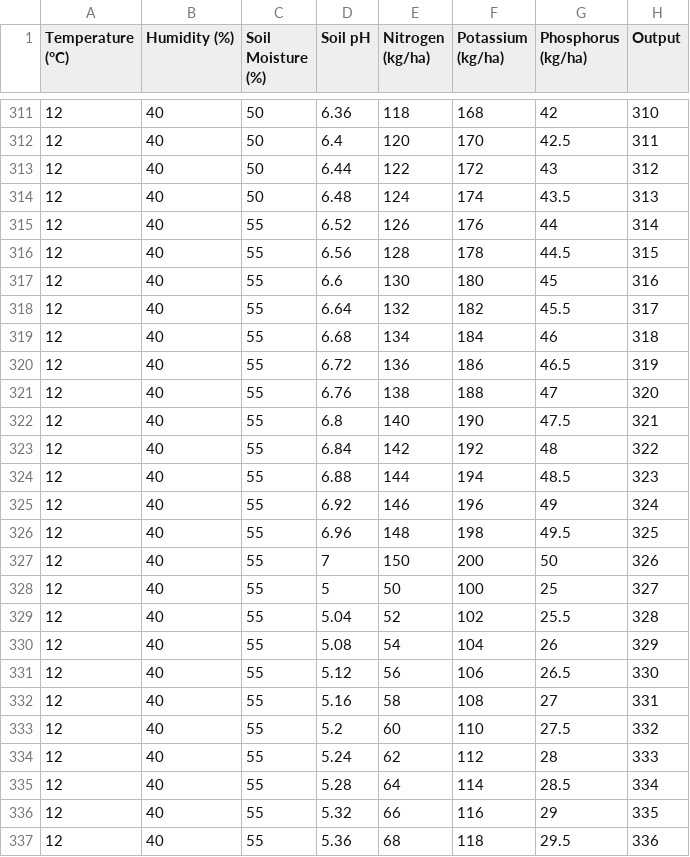
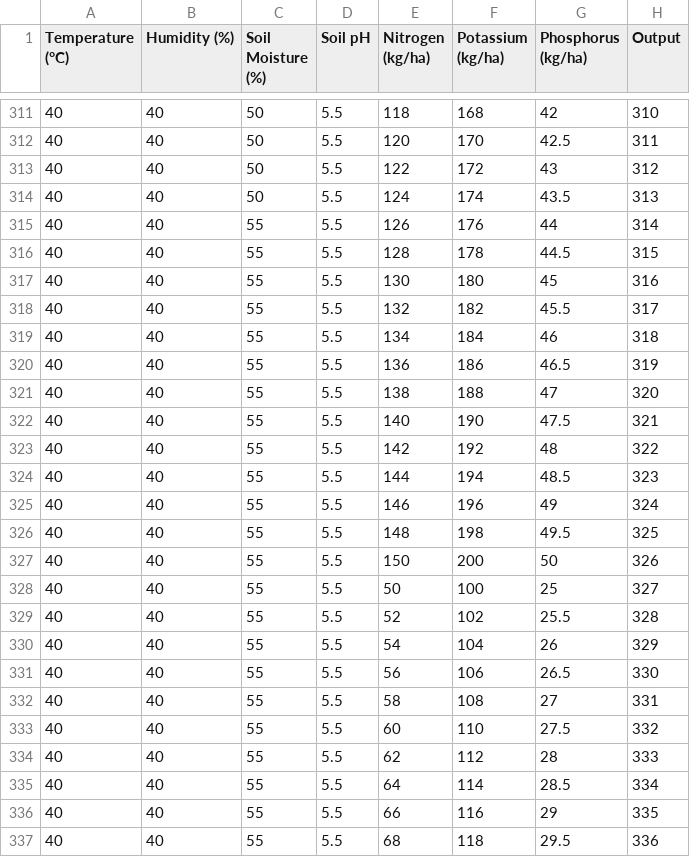
Before and after one commit to TharinduRathnayake/IOT_Base_Early_Disease_Risk_Detector, a CSV file: Book7.csv, drawn as a sheet; only a part is shown, gaps mark what is left out; the diff covers the shown part only.

```diff
--- a/Book7.csv
+++ b/Book7.csv
@@ -311,27 +311,27 @@
-12,40,50,6.36,118,168,42,310
-12,40,50,6.4,120,170,42.5,311
-12,40,50,6.44,122,172,43,312
-12,40,50,6.48,124,174,43.5,313
-12,40,55,6.52,126,176,44,314
-12,40,55,6.56,128,178,44.5,315
-12,40,55,6.6,130,180,45,316
-12,40,55,6.64,132,182,45.5,317
-12,40,55,6.68,134,184,46,318
-12,40,55,6.72,136,186,46.5,319
-12,40,55,6.76,138,188,47,320
-12,40,55,6.8,140,190,47.5,321
-12,40,55,6.84,142,192,48,322
-12,40,55,6.88,144,194,48.5,323
-12,40,55,6.92,146,196,49,324
-12,40,55,6.96,148,198,49.5,325
-12,40,55,7,150,200,50,326
-12,40,55,5,50,100,25,327
-12,40,55,5.04,52,102,25.5,328
-12,40,55,5.08,54,104,26,329
-12,40,55,5.12,56,106,26.5,330
-12,40,55,5.16,58,108,27,331
-12,40,55,5.2,60,110,27.5,332
-12,40,55,5.24,62,112,28,333
-12,40,55,5.28,64,114,28.5,334
-12,40,55,5.32,66,116,29,335
-12,40,55,5.36,68,118,29.5,336
+40,40,50,5.5,118,168,42,310
+40,40,50,5.5,120,170,42.5,311
+40,40,50,5.5,122,172,43,312
+40,40,50,5.5,124,174,43.5,313
+40,40,55,5.5,126,176,44,314
+40,40,55,5.5,128,178,44.5,315
+40,40,55,5.5,130,180,45,316
+40,40,55,5.5,132,182,45.5,317
+40,40,55,5.5,134,184,46,318
+40,40,55,5.5,136,186,46.5,319
+40,40,55,5.5,138,188,47,320
+40,40,55,5.5,140,190,47.5,321
+40,40,55,5.5,142,192,48,322
+40,40,55,5.5,144,194,48.5,323
+40,40,55,5.5,146,196,49,324
+40,40,55,5.5,148,198,49.5,325
+40,40,55,5.5,150,200,50,326
+40,40,55,5.5,50,100,25,327
+40,40,55,5.5,52,102,25.5,328
+40,40,55,5.5,54,104,26,329
+40,40,55,5.5,56,106,26.5,330
+40,40,55,5.5,58,108,27,331
+40,40,55,5.5,60,110,27.5,332
+40,40,55,5.5,62,112,28,333
+40,40,55,5.5,64,114,28.5,334
+40,40,55,5.5,66,116,29,335
+40,40,55,5.5,68,118,29.5,336
```
Also changed, not shown: 144 edited cells elsewhere in this file.
